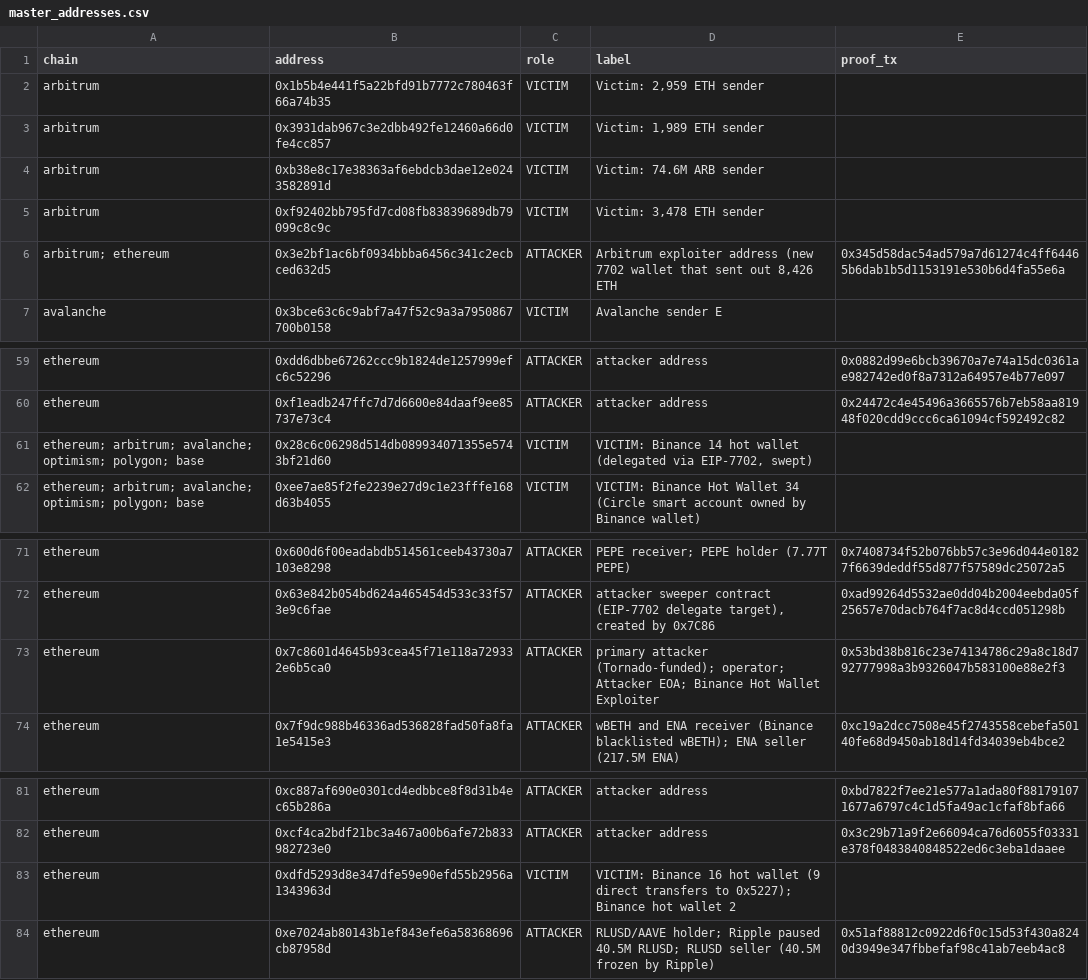
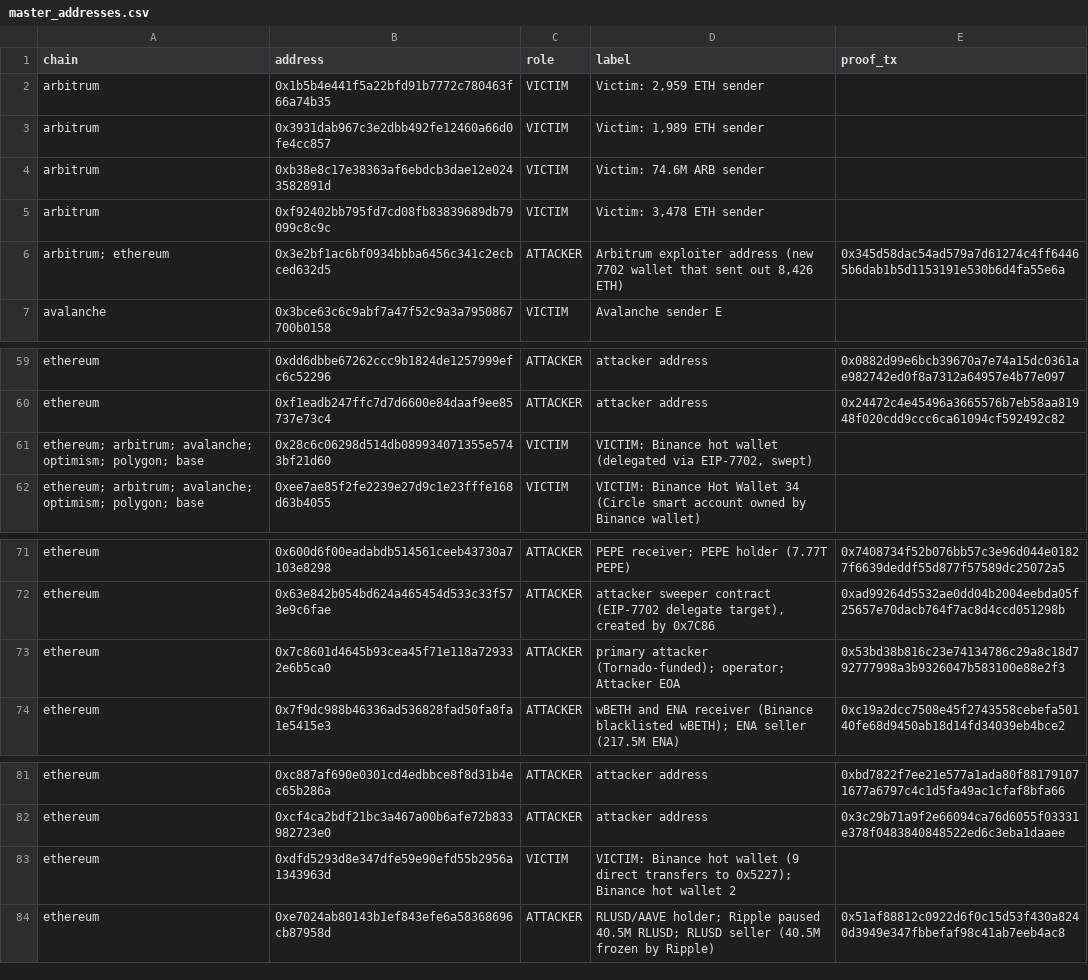
Before and after one commit to Philgr8/binance-drain-map, a CSV file: master_addresses.csv, drawn as a sheet; only a part is shown, gaps mark what is left out.

```diff
--- a/master_addresses.csv
+++ b/master_addresses.csv
@@ -5,3 +5,3 @@ arbitrum,0xb38e8c17e38363af6ebdcb3dae12e0243582891d,VICTIM,Victim: 74.6M ARB sen
 arbitrum,0xf92402bb795fd7cd08fb83839689db79099c8c9c,VICTIM,"Victim: 3,478 ETH sender",
-arbitrum; ethereum,0x3e2bf1ac6bf0934bbba6456c341c2ecbced632d5,ATTACKER,"Arbitrum exploiter address (new 7702 wallet that sent out 8,426 ETH",0x345d58dac54ad579a7d61274c4ff64465b6dab1b5d1153191e530b6d4fa55e6a
+arbitrum; ethereum,0x3e2bf1ac6bf0934bbba6456c341c2ecbced632d5,ATTACKER,"Arbitrum exploiter address (new 7702 wallet that sent out 8,426 ETH)",0x345d58dac54ad579a7d61274c4ff64465b6dab1b5d1153191e530b6d4fa55e6a
 avalanche,0x3bce63c6c9abf7a47f52c9a3a7950867700b0158,VICTIM,Avalanche sender E,
@@ -60,3 +60,3 @@ ethereum,0xdd6dbbe67262ccc9b1824de1257999efc6c52296,ATTACKER,attacker address,0x
 ethereum,0xf1eadb247ffc7d7d6600e84daaf9ee85737e73c4,ATTACKER,attacker address,0x24472c4e45496a3665576b7eb58aa81948f020cdd9ccc6ca61094cf592492c82
-ethereum; arbitrum; avalanche; optimism; polygon; base,0x28c6c06298d514db089934071355e5743bf21d60,VICTIM,"VICTIM: Binance 14 hot wallet (delegated via EIP-7702, swept)",
+ethereum; arbitrum; avalanche; optimism; polygon; base,0x28c6c06298d514db089934071355e5743bf21d60,VICTIM,"VICTIM: Binance hot wallet (delegated via EIP-7702, swept)",
 ethereum; arbitrum; avalanche; optimism; polygon; base,0xee7ae85f2fe2239e27d9c1e23fffe168d63b4055,VICTIM,VICTIM: Binance Hot Wallet 34 (Circle smart account owned by Binance wallet),
@@ -72,3 +72,3 @@ ethereum,0x600d6f00eadabdb514561ceeb43730a7103e8298,ATTACKER,PEPE receiver; PEPE
 ethereum,0x63e842b054bd624a465454d533c33f573e9c6fae,ATTACKER,"attacker sweeper contract (EIP-7702 delegate target), created by 0x7C86",0xad99264d5532ae0dd04b2004eebda05f25657e70dacb764f7ac8d4ccd051298b
-ethereum,0x7c8601d4645b93cea45f71e118a729332e6b5ca0,ATTACKER,primary attacker (Tornado-funded); operator; Attacker EOA; Binance Hot Wallet Exploiter,0x53bd38b816c23e74134786c29a8c18d792777998a3b9326047b583100e88e2f3
+ethereum,0x7c8601d4645b93cea45f71e118a729332e6b5ca0,ATTACKER,primary attacker (Tornado-funded); operator; Attacker EOA,0x53bd38b816c23e74134786c29a8c18d792777998a3b9326047b583100e88e2f3
 ethereum,0x7f9dc988b46336ad536828fad50fa8fa1e5415e3,ATTACKER,wBETH and ENA receiver (Binance blacklisted wBETH); ENA seller (217.5M ENA),0xc19a2dcc7508e45f2743558cebefa50140fe68d9450ab18d14fd34039eb4bce2
@@ -82,3 +82,3 @@ ethereum,0xc887af690e0301cd4edbbce8f8d31b4ec65b286a,ATTACKER,attacker address,0x
 ethereum,0xcf4ca2bdf21bc3a467a00b6afe72b833982723e0,ATTACKER,attacker address,0x3c29b71a9f2e66094ca76d6055f03331e378f0483840848522ed6c3eba1daaee
-ethereum,0xdfd5293d8e347dfe59e90efd55b2956a1343963d,VICTIM,VICTIM: Binance 16 hot wallet (9 direct transfers to 0x5227); Binance hot wallet 2,
+ethereum,0xdfd5293d8e347dfe59e90efd55b2956a1343963d,VICTIM,VICTIM: Binance hot wallet (9 direct transfers to 0x5227); Binance hot wallet 2,
 ethereum,0xe7024ab80143b1ef843efe6a58368696cb87958d,ATTACKER,RLUSD/AAVE holder; Ripple paused 40.5M RLUSD; RLUSD seller (40.5M frozen by Ripple),0x51af88812c0922d6f0c15d53f430a8240d3949e347fbbefaf98c41ab7eeb4ac8
```
Also changed, not shown: 2 other files.
